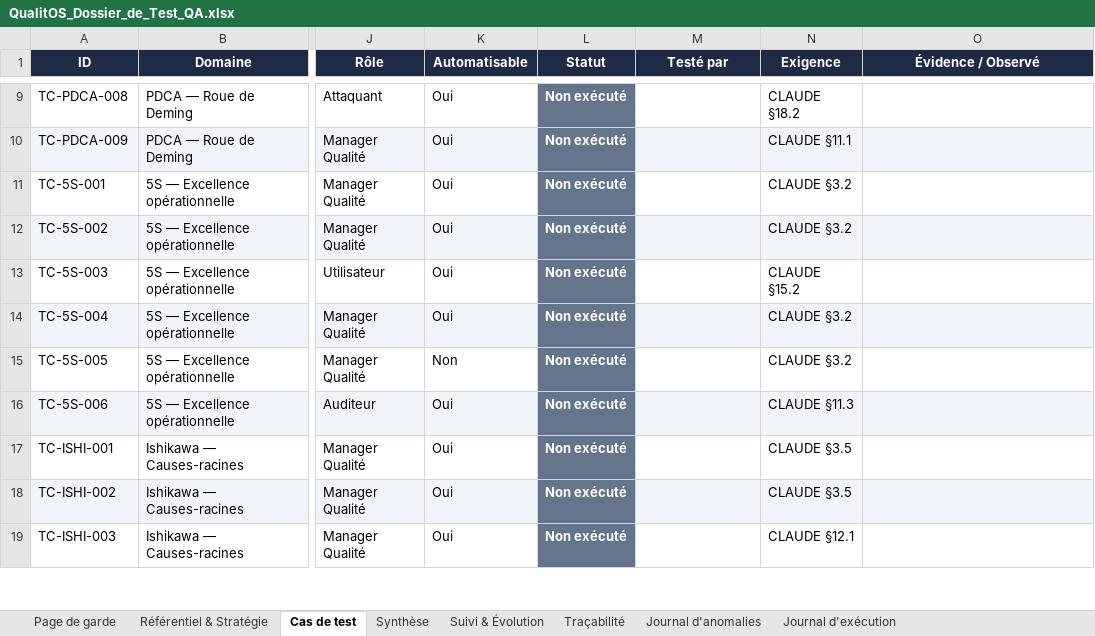
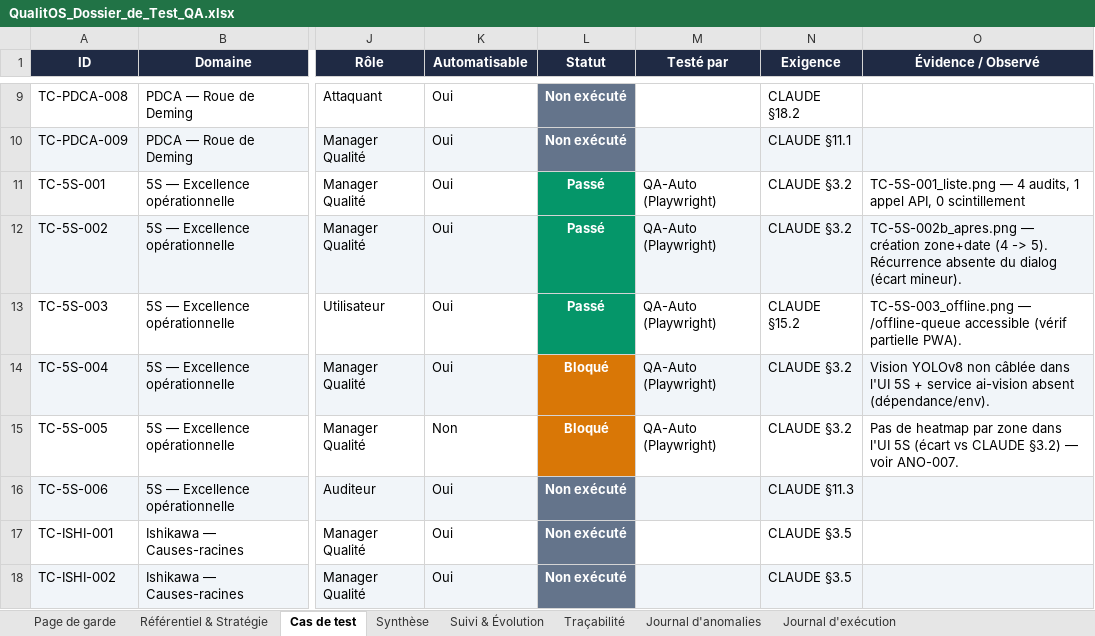
Before and after one commit to Couldevlop/qualitos, an Excel workbook: docs/qa/QualitOS_Dossier_de_Test_QA.xlsx, sheet Cas de test, drawn as a sheet; only a part is shown, gaps mark what is left out; the shorter side is filled out with more unchanged rows; values as stored, in another font and other column widths than the file's, no borders; the diff names each change by its address in the sheet, - before the commit and + after, or states it on an @@ line.

Commit message:
test(qa): exécution Lot 2 — 5S (TC-5S-001..005)
3 Passés (liste, création, offline-queue accessible), 2 Bloqués : vision YOLOv8
non câblée dans l'UI 5S + service ai-vision absent (TC-5S-004), heatmap par zone
absente de l'UI 5S (TC-5S-005, écart vs CLAUDE §3.2 -> ANO-007). Dossier QA et
journal d'exécution mis à jour + captures.

```diff
--- a/docs/qa/QualitOS_Dossier_de_Test_QA.xlsx (sheet Cas de test)
+++ b/docs/qa/QualitOS_Dossier_de_Test_QA.xlsx (sheet Cas de test)
-L11:L13 (Statut): Non exécuté
+L11:L13 (Statut): Passé
-L11:L13 fill: #64748B
+L11:L13 fill: #059669
-M11:M15 (Testé par): (empty)
+M11:M15 (Testé par): QA-Auto (Playwright)
-O11 (Évidence / Observé): (empty)
+O11 (Évidence / Observé): TC-5S-001_liste.png — 4 audits, 1 appel API, 0 scintillement
-O12 (Évidence / Observé): (empty)
+O12 (Évidence / Observé): TC-5S-002b_apres.png — création zone+date (4 -> 5). Récurrence absente du dialog (écart mineur).
-O13 (Évidence / Observé): (empty)
+O13 (Évidence / Observé): TC-5S-003_offline.png — /offline-queue accessible (vérif partielle PWA).
-L14:L15 (Statut): Non exécuté
+L14:L15 (Statut): Bloqué
-L14:L15 fill: #64748B
+L14:L15 fill: #D97706
-O14 (Évidence / Observé): (empty)
+O14 (Évidence / Observé): Vision YOLOv8 non câblée dans l'UI 5S + service ai-vision absent (dépendance/env).
-O15 (Évidence / Observé): (empty)
+O15 (Évidence / Observé): Pas de heatmap par zone dans l'UI 5S (écart vs CLAUDE §3.2) — voir ANO-007.
```
Also changed, not shown: sheet Journal d'exécution, sheet Synthèse, sheet Journal d'anomalies, sheet Suivi & Évolution, 5 other files.
